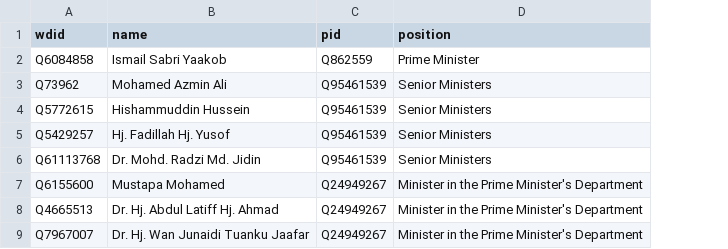
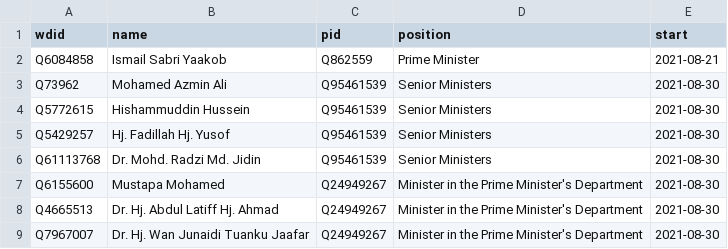
Before and after one commit to every-politician-scrapers/malaysia-ministers, a CSV file: data/wikipedia.csv, drawn as a sheet; only a part is shown; the diff names each change by its address in the sheet, - before the commit and + after, or states it on an @@ line.

Commit message:
refresh data

```diff
--- a/data/wikipedia.csv
+++ b/data/wikipedia.csv
+column E (start), rows 2-9: 2021-08-21 | 2021-08-30 | 2021-08-30 | 2021-08-30 | 2021-08-30 | 2021-08-30 | 2021-08-30 | 2021-08-30
```
Also changed, not shown: data/wikidata-enwiki.csv, data/wikipedia-diff.csv.
